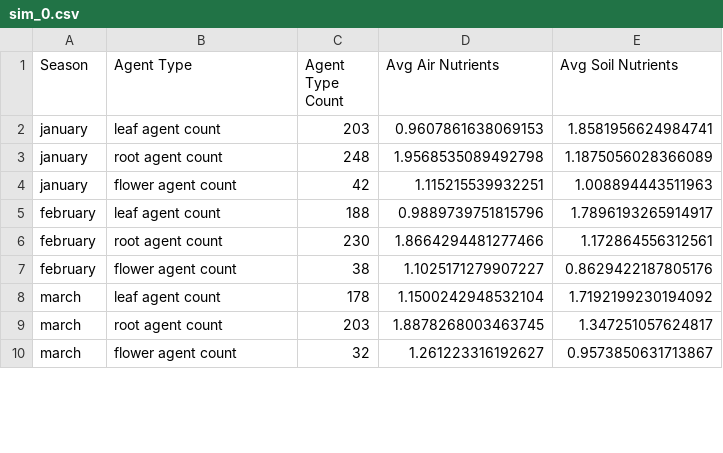
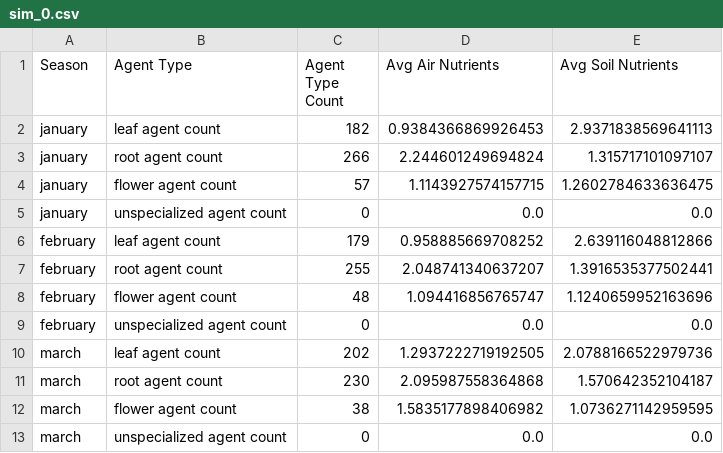
Before and after one commit to JulianRodd/NaCO_project, a CSV file: analysis_results/nutrients/basic_seasons/sim_0.csv, drawn as a sheet; only a part is shown; the diff covers the shown part only.

```diff
--- a/analysis_results/nutrients/basic_seasons/sim_0.csv
+++ b/analysis_results/nutrients/basic_seasons/sim_0.csv
@@ -1,10 +1,13 @@
 Season,Agent Type,Agent Type Count, Avg Air Nutrients, Avg Soil Nutrients
-january,leaf agent count,203,0.9607861638069153,1.8581956624984741
-january,root agent count,248,1.9568535089492798,1.1875056028366089
-january,flower agent count,42,1.115215539932251,1.008894443511963
-february,leaf agent count,188,0.9889739751815796,1.7896193265914917
-february,root agent count,230,1.8664294481277466,1.172864556312561
-february,flower agent count,38,1.1025171279907227,0.8629422187805176
-march,leaf agent count,178,1.1500242948532104,1.7192199230194092
-march,root agent count,203,1.8878268003463745,1.347251057624817
-march,flower agent count,32,1.261223316192627,0.9573850631713867
+january,leaf agent count,182,0.9384366869926453,2.9371838569641113
+january,root agent count,266,2.244601249694824,1.315717101097107
+january,flower agent count,57,1.1143927574157715,1.2602784633636475
+january,unspecialized agent count,0,0.0,0.0
+february,leaf agent count,179,0.958885669708252,2.639116048812866
+february,root agent count,255,2.048741340637207,1.3916535377502441
+february,flower agent count,48,1.094416856765747,1.1240659952163696
+february,unspecialized agent count,0,0.0,0.0
+march,leaf agent count,202,1.2937222719192505,2.0788166522979736
+march,root agent count,230,2.095987558364868,1.570642352104187
+march,flower agent count,38,1.5835177898406982,1.0736271142959595
+march,unspecialized agent count,0,0.0,0.0
```
Also changed, not shown: 9 added rows and 81 edited cells elsewhere in this file, analysis_results/general/basic_seasons/sim_0.csv, analysis_results/general/warm_winter_month/sim_0.csv, 5 other files.
